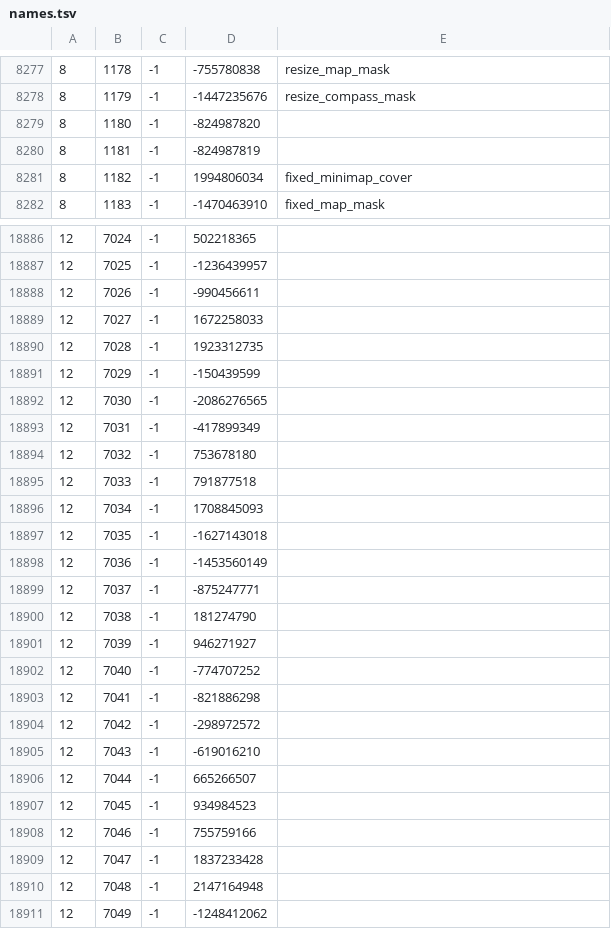
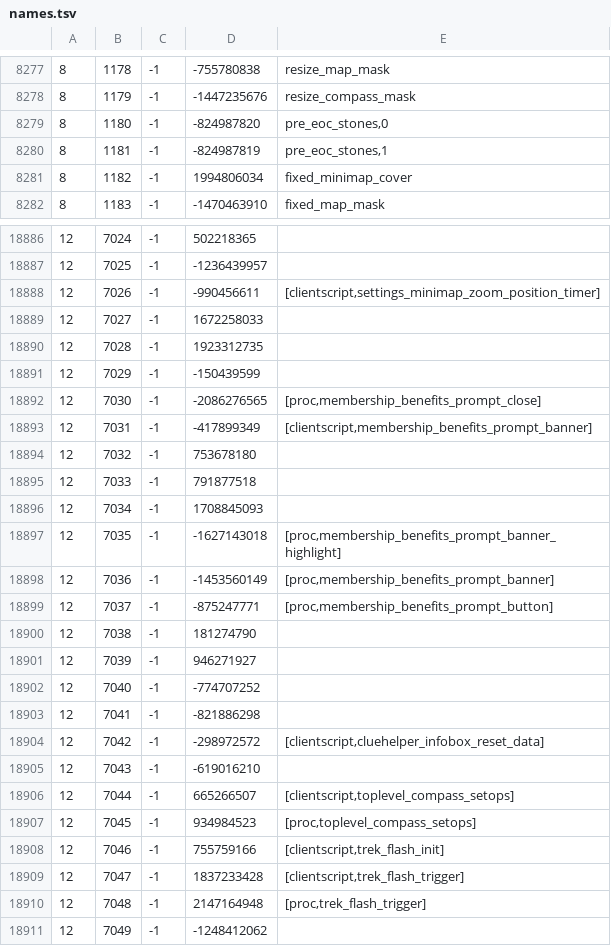
Before and after one commit to Joshua-F/cache-names, a TSV file: names.tsv, drawn as a sheet; only a part is shown, gaps mark what is left out; the diff covers the shown part only.

Commit message:
Update names

```diff
--- a/names.tsv
+++ b/names.tsv
@@ -8278,4 +8278,4 @@
 8	1179	-1	-1447235676	resize_compass_mask
-8	1180	-1	-824987820	
-8	1181	-1	-824987819	
+8	1180	-1	-824987820	pre_eoc_stones,0
+8	1181	-1	-824987819	pre_eoc_stones,1
 8	1182	-1	1994806034	fixed_minimap_cover
@@ -18887,3 +18887,3 @@
 12	7025	-1	-1236439957	
-12	7026	-1	-990456611	
+12	7026	-1	-990456611	[clientscript,settings_minimap_zoom_position_timer]
 12	7027	-1	1672258033	
@@ -18891,4 +18891,4 @@
 12	7029	-1	-150439599	
-12	7030	-1	-2086276565	
-12	7031	-1	-417899349	
+12	7030	-1	-2086276565	[proc,membership_benefits_prompt_close]
+12	7031	-1	-417899349	[clientscript,membership_benefits_prompt_banner]
 12	7032	-1	753678180	
@@ -18896,5 +18896,5 @@
 12	7034	-1	1708845093	
-12	7035	-1	-1627143018	
-12	7036	-1	-1453560149	
-12	7037	-1	-875247771	
+12	7035	-1	-1627143018	[proc,membership_benefits_prompt_banner_highlight]
+12	7036	-1	-1453560149	[proc,membership_benefits_prompt_banner]
+12	7037	-1	-875247771	[proc,membership_benefits_prompt_button]
 12	7038	-1	181274790	
@@ -18903,9 +18903,9 @@
 12	7041	-1	-821886298	
-12	7042	-1	-298972572	
+12	7042	-1	-298972572	[clientscript,cluehelper_infobox_reset_data]
 12	7043	-1	-619016210	
-12	7044	-1	665266507	
-12	7045	-1	934984523	
-12	7046	-1	755759166	
-12	7047	-1	1837233428	
-12	7048	-1	2147164948	
+12	7044	-1	665266507	[clientscript,toplevel_compass_setops]
+12	7045	-1	934984523	[proc,toplevel_compass_setops]
+12	7046	-1	755759166	[clientscript,trek_flash_init]
+12	7047	-1	1837233428	[clientscript,trek_flash_trigger]
+12	7048	-1	2147164948	[proc,trek_flash_trigger]
 12	7049	-1	-1248412062	
```
Also changed, not shown: 98 edited cells elsewhere in this file, individual-names.tsv, 1 other file.
